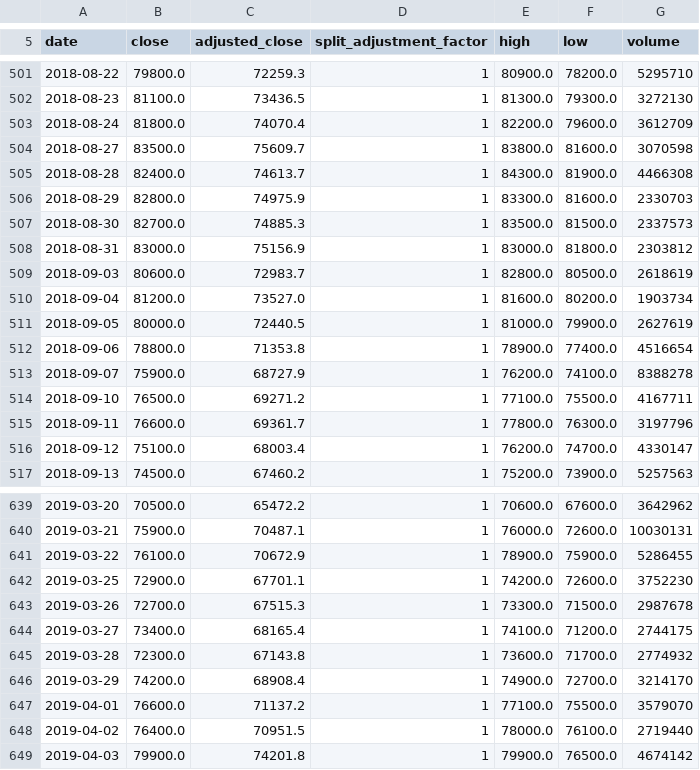
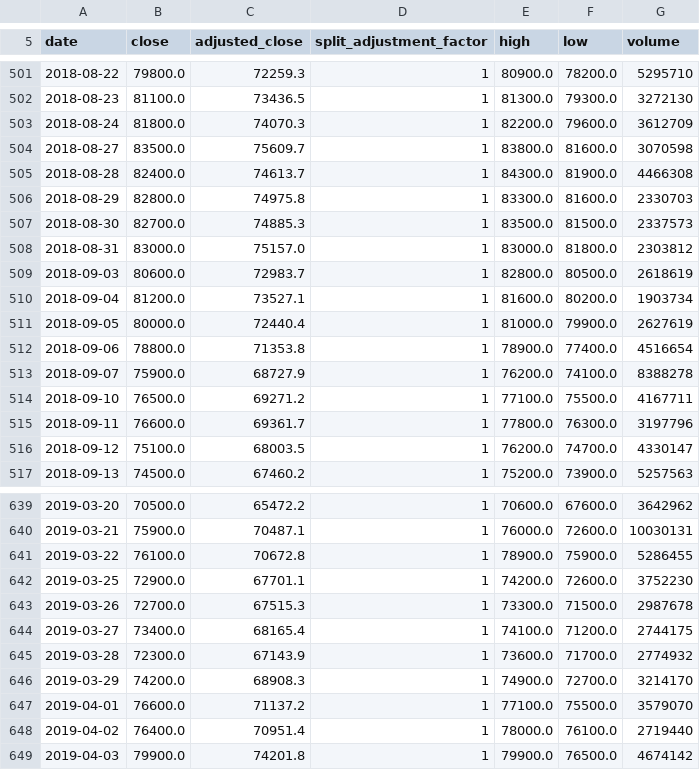
Before and after one commit to jack000214-ctrl/money, a CSV file: knowledge/prices/000660_KS.csv, drawn as a sheet; only a part is shown, gaps mark what is left out; the diff covers the shown part only.

```diff
--- a/knowledge/prices/000660_KS.csv
+++ b/knowledge/prices/000660_KS.csv
@@ -502,11 +502,11 @@ date,close,adjusted_close,split_adjustment_factor,high,low,volume
 2018-08-23,81100.0,73436.5,1,81300.0,79300.0,3272130
-2018-08-24,81800.0,74070.4,1,82200.0,79600.0,3612709
+2018-08-24,81800.0,74070.3,1,82200.0,79600.0,3612709
 2018-08-27,83500.0,75609.7,1,83800.0,81600.0,3070598
 2018-08-28,82400.0,74613.7,1,84300.0,81900.0,4466308
-2018-08-29,82800.0,74975.9,1,83300.0,81600.0,2330703
+2018-08-29,82800.0,74975.8,1,83300.0,81600.0,2330703
 2018-08-30,82700.0,74885.3,1,83500.0,81500.0,2337573
-2018-08-31,83000.0,75156.9,1,83000.0,81800.0,2303812
+2018-08-31,83000.0,75157.0,1,83000.0,81800.0,2303812
 2018-09-03,80600.0,72983.7,1,82800.0,80500.0,2618619
-2018-09-04,81200.0,73527.0,1,81600.0,80200.0,1903734
-2018-09-05,80000.0,72440.5,1,81000.0,79900.0,2627619
+2018-09-04,81200.0,73527.1,1,81600.0,80200.0,1903734
+2018-09-05,80000.0,72440.4,1,81000.0,79900.0,2627619
 2018-09-06,78800.0,71353.8,1,78900.0,77400.0,4516654
@@ -515,3 +515,3 @@ date,close,adjusted_close,split_adjustment_factor,high,low,volume
 2018-09-11,76600.0,69361.7,1,77800.0,76300.0,3197796
-2018-09-12,75100.0,68003.4,1,76200.0,74700.0,4330147
+2018-09-12,75100.0,68003.5,1,76200.0,74700.0,4330147
 2018-09-13,74500.0,67460.2,1,75200.0,73900.0,5257563
@@ -640,3 +640,3 @@ date,close,adjusted_close,split_adjustment_factor,high,low,volume
 2019-03-21,75900.0,70487.1,1,76000.0,72600.0,10030131
-2019-03-22,76100.0,70672.9,1,78900.0,75900.0,5286455
+2019-03-22,76100.0,70672.8,1,78900.0,75900.0,5286455
 2019-03-25,72900.0,67701.1,1,74200.0,72600.0,3752230
@@ -644,6 +644,6 @@ date,close,adjusted_close,split_adjustment_factor,high,low,volume
 2019-03-27,73400.0,68165.4,1,74100.0,71200.0,2744175
-2019-03-28,72300.0,67143.8,1,73600.0,71700.0,2774932
-2019-03-29,74200.0,68908.4,1,74900.0,72700.0,3214170
+2019-03-28,72300.0,67143.9,1,73600.0,71700.0,2774932
+2019-03-29,74200.0,68908.3,1,74900.0,72700.0,3214170
 2019-04-01,76600.0,71137.2,1,77100.0,75500.0,3579070
-2019-04-02,76400.0,70951.5,1,78000.0,76100.0,2719440
+2019-04-02,76400.0,70951.4,1,78000.0,76100.0,2719440
 2019-04-03,79900.0,74201.8,1,79900.0,76500.0,4674142
```
Also changed, not shown: 140 edited cells elsewhere in this file, 4 other files.
